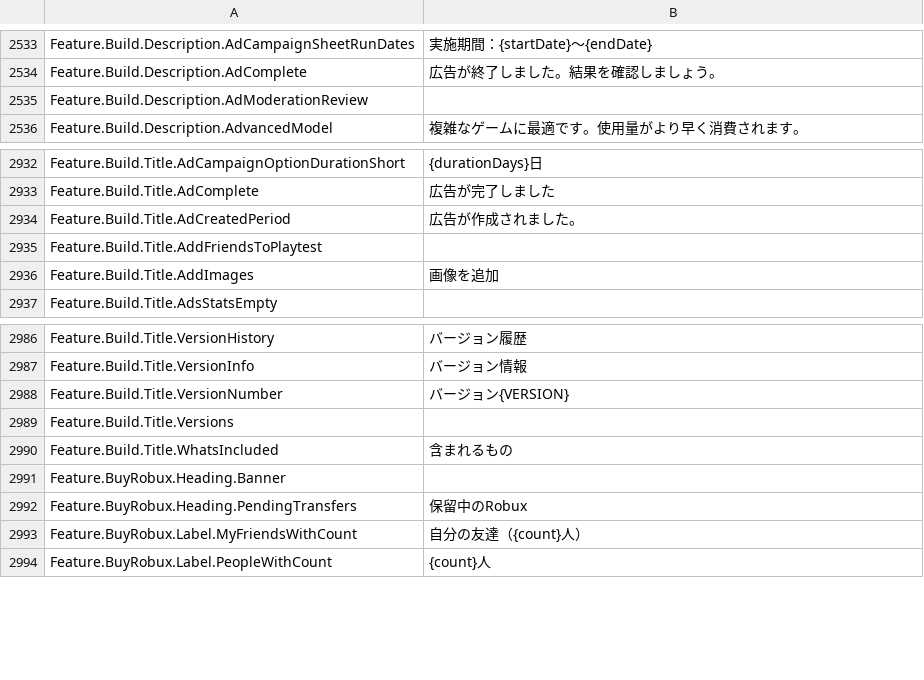
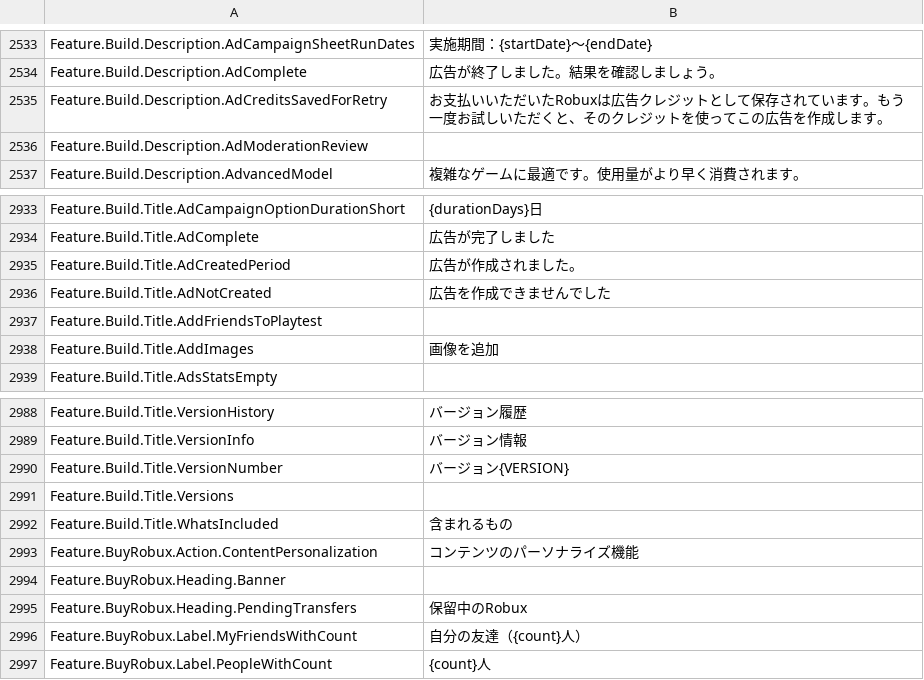
Before and after one commit to EliCauvert/Roblox-Datamining, a CSV file: UniversalApp/Locales/Common/ja-jp.csv, drawn as a sheet; only a part is shown, gaps mark what is left out.

```diff
--- a/UniversalApp/Locales/Common/ja-jp.csv
+++ b/UniversalApp/Locales/Common/ja-jp.csv
@@ -2568,2 +2568,3 @@ Feature.Build.Description.AdCampaignSheetRunDates,実施期間：{startDate}～{
 Feature.Build.Description.AdComplete,広告が終了しました。結果を確認しましょう。
+Feature.Build.Description.AdCreditsSavedForRetry,お支払いいただいたRobuxは広告クレジットとして保存されています。もう一度お試しいただくと、そのクレジットを使ってこの広告を作成します。
 Feature.Build.Description.AdModerationReview,
@@ -2968,2 +2969,3 @@ Feature.Build.Title.AdComplete,広告が完了しました
 Feature.Build.Title.AdCreatedPeriod,広告が作成されました。
+Feature.Build.Title.AdNotCreated,広告を作成できませんでした
 Feature.Build.Title.AddFriendsToPlaytest,
@@ -3024,2 +3026,3 @@ Feature.Build.Title.Versions,
 Feature.Build.Title.WhatsIncluded,含まれるもの
+Feature.BuyRobux.Action.ContentPersonalization,コンテンツのパーソナライズ機能
 Feature.BuyRobux.Heading.Banner,
```
Also changed, not shown: UniversalApp/Locales/Common/ar-001.csv, UniversalApp/Locales/Common/hi-in.csv, 50 other files.
